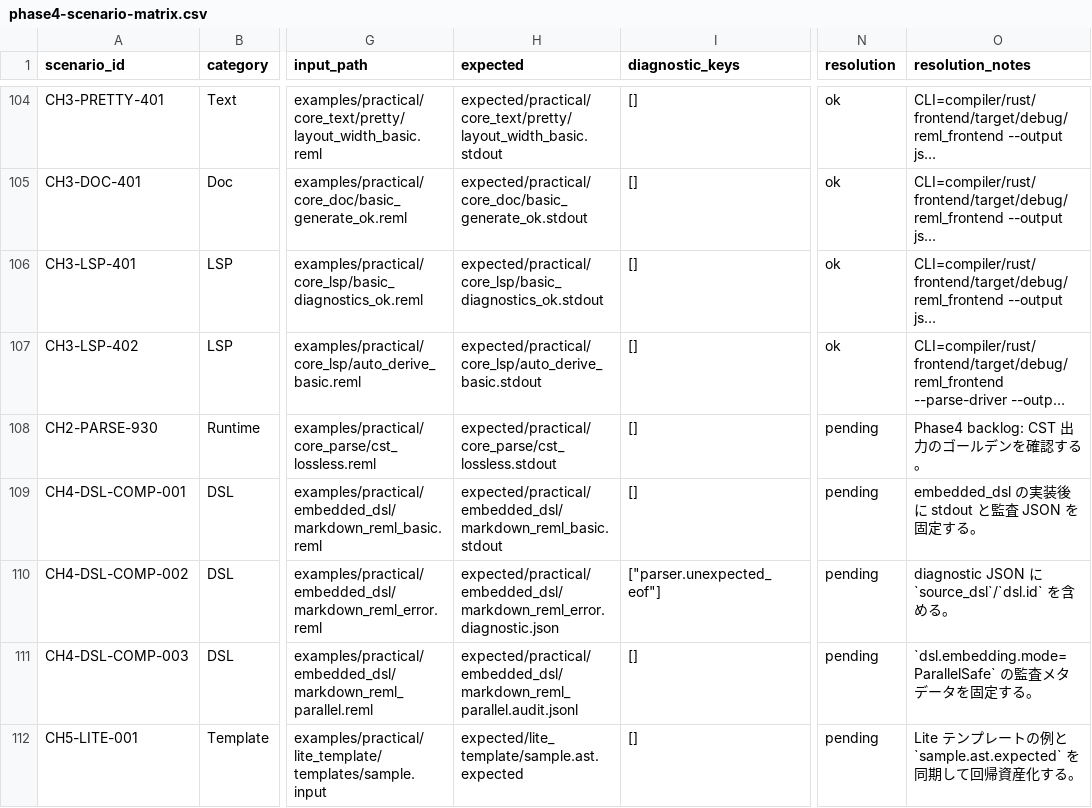
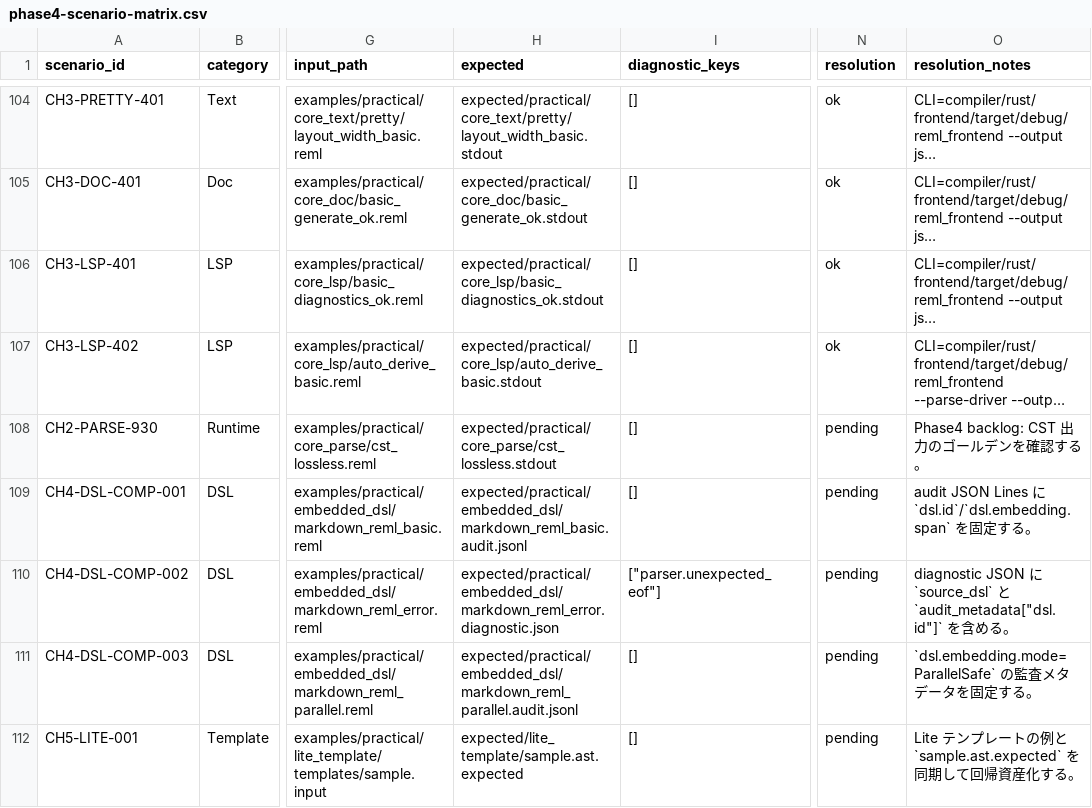
Before and after one commit to dolphilia/reml, a CSV file: docs/plans/bootstrap-roadmap/assets/phase4-scenario-matrix.csv, drawn as a sheet; only a part is shown, gaps mark what is left out; long unchanged cells end in …; the diff names each change by its address in the sheet, - before the commit and + after, or states it on an @@ line.

```diff
--- a/docs/plans/bootstrap-roadmap/assets/phase4-scenario-matrix.csv
+++ b/docs/plans/bootstrap-roadmap/assets/phase4-scenario-matrix.csv
-H109 (expected): expected/practical/embedded_dsl/markdown_reml_basic.stdout
+H109 (expected): expected/practical/embedded_dsl/markdown_reml_basic.audit.jsonl
-O109 (resolution_notes): embedded_dsl の実装後に stdout と監査 JSON を固定す…
+O109 (resolution_notes): audit JSON Lines に `dsl.id`/`dsl.embedding.span` を固定す…
-O110 (resolution_notes): …に `source_dsl`/`dsl.id` を含…
+O110 (resolution_notes): …に `source_dsl` と `audit_metadata["dsl.id"]` を含…
```
Also changed, not shown: 3 other files.
